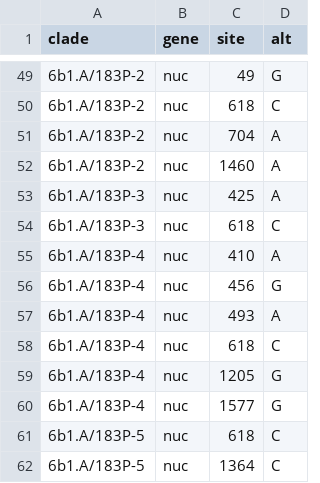
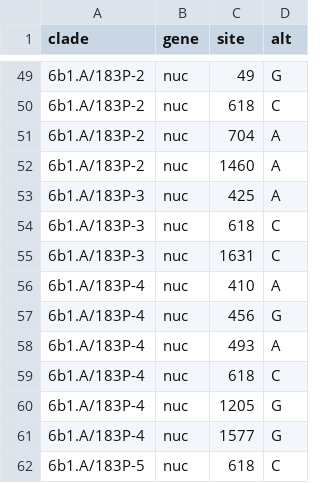
Before and after one commit to nextstrain/seasonal-flu, a TSV file: config/clades_h1n1pdm_ha.tsv, drawn as a sheet; only a part is shown, gaps mark what is left out; the shorter side is filled out with more unchanged rows; the diff names each change by its address in the sheet, - before the commit and + after, or states it on an @@ line.

Commit message:
Update plotting scripts with new clade information
These changes have been pulled from the "split_russia" branch. This should leave "split_russia" has focused just on the changes to the geo assignment of Russian samples.

```diff
--- a/config/clades_h1n1pdm_ha.tsv
+++ b/config/clades_h1n1pdm_ha.tsv
+row 55: 6b1.A/183P-3 | nuc | 1631 | C
```
Also changed, not shown: 4 other files.
